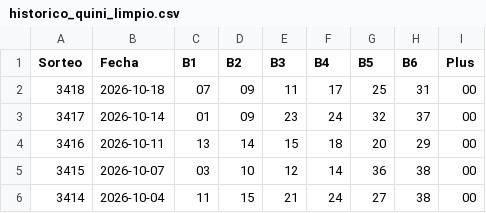
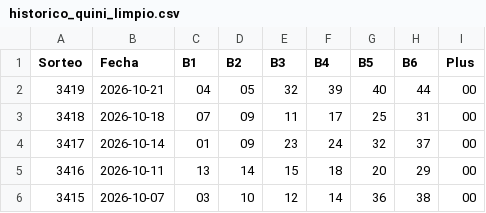
Before and after one commit to Gonzalo32/loto-predictor, a CSV file: historico_quini_limpio.csv, drawn as a sheet; only a part is shown; the shorter side is filled out with more unchanged rows; the diff names each change by its address in the sheet, - before the commit and + after, or states it on an @@ line.

```diff
--- a/historico_quini_limpio.csv
+++ b/historico_quini_limpio.csv
+row 2: 3419 | 2026-10-21 | 04 | 05 | 32 | 39 | 40 | 44 | 00
```
Also changed, not shown: historico_quini_completo.csv, 12 other files.
